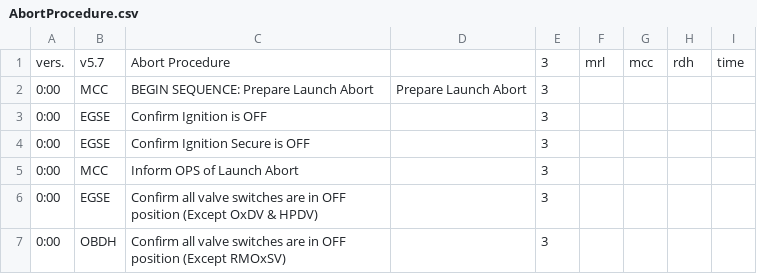
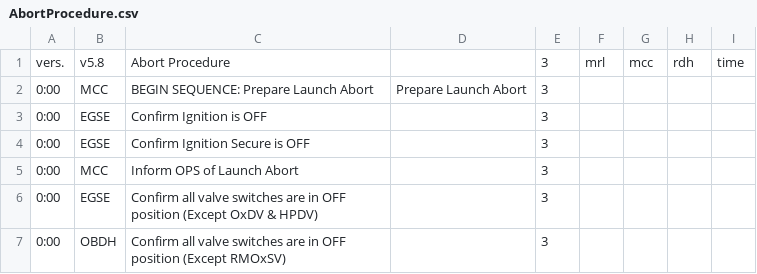
Before and after one commit to b1noc/procedure, a CSV file: AbortProcedure.csv, drawn as a sheet; only a part is shown.

```diff
--- a/AbortProcedure.csv
+++ b/AbortProcedure.csv
@@ -1,2 +1,2 @@
-vers.;v5.7;Abort Procedure;;3;mrl;mcc;rdh;time
+vers.;v5.8;Abort Procedure;;3;mrl;mcc;rdh;time
 0:00;MCC;BEGIN SEQUENCE: Prepare Launch Abort;Prepare Launch Abort;3;;;;
```
Also changed, not shown: LaunchProcedure.csv, PassivationProcedure.csv.
